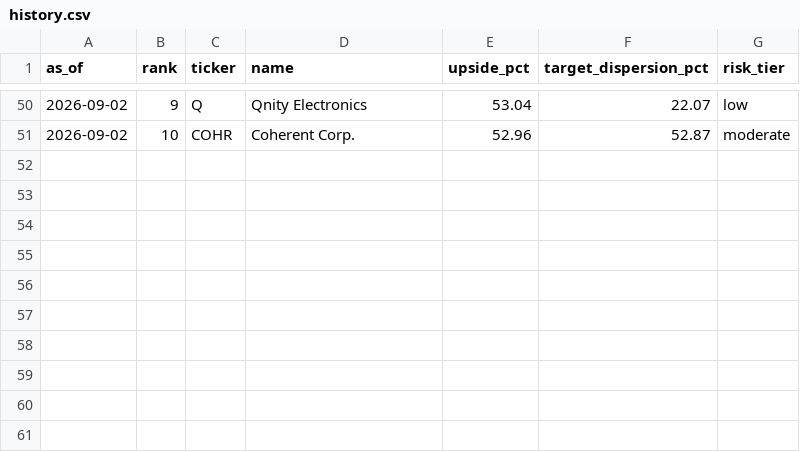
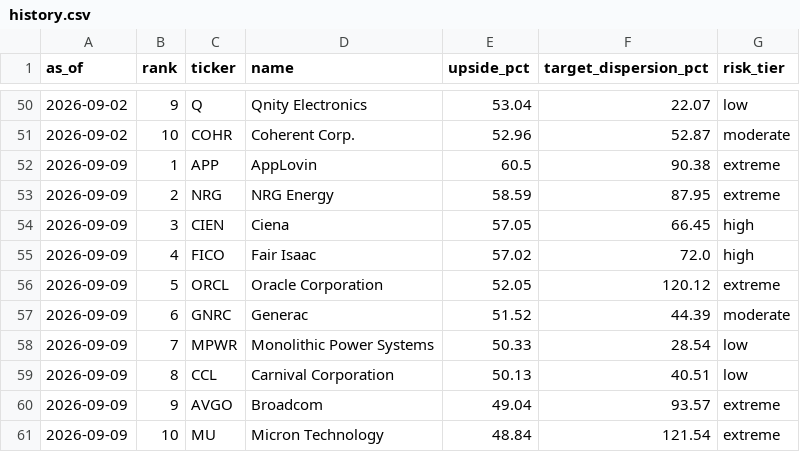
Before and after one commit to weiting1226/stock, a CSV file: docs/data/gap_radar/history.csv, drawn as a sheet; only a part is shown, gaps mark what is left out.

```diff
--- a/docs/data/gap_radar/history.csv
+++ b/docs/data/gap_radar/history.csv
@@ -51 +51,11 @@ as_of,rank,ticker,name,upside_pct,target_dispersion_pct,risk_tier
 2026-09-02,10,COHR,Coherent Corp.,52.96,52.87,moderate
+2026-09-09,1,APP,AppLovin,60.5,90.38,extreme
+2026-09-09,2,NRG,NRG Energy,58.59,87.95,extreme
+2026-09-09,3,CIEN,Ciena,57.05,66.45,high
+2026-09-09,4,FICO,Fair Isaac,57.02,72.0,high
+2026-09-09,5,ORCL,Oracle Corporation,52.05,120.12,extreme
+2026-09-09,6,GNRC,Generac,51.52,44.39,moderate
+2026-09-09,7,MPWR,Monolithic Power Systems,50.33,28.54,low
+2026-09-09,8,CCL,Carnival Corporation,50.13,40.51,low
+2026-09-09,9,AVGO,Broadcom,49.04,93.57,extreme
+2026-09-09,10,MU,Micron Technology,48.84,121.54,extreme
```
Also changed, not shown: docs/data/gap_radar/ndx100_history.csv, 4 other files.
